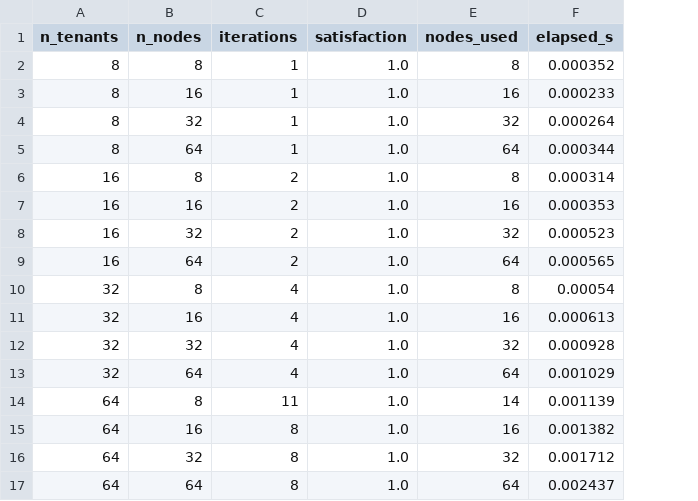
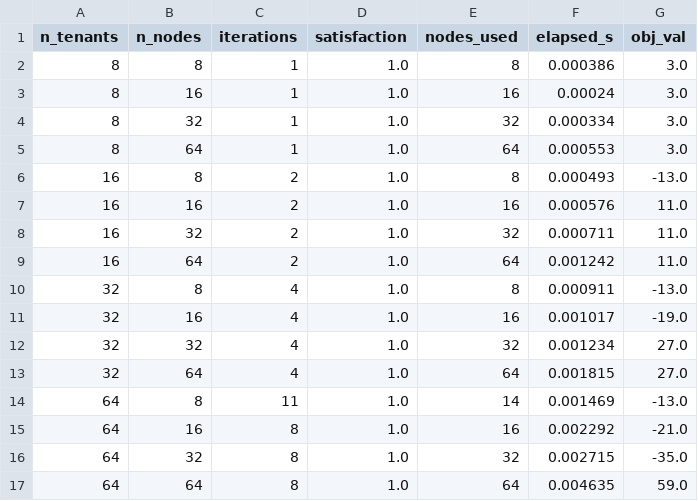
Before and after one commit to nadiariosliza/ppd-sla-optimization, a CSV file: results/timing_data/pa_small_grid.csv, drawn as a sheet; the diff names each change by its address in the sheet, - before the commit and + after, or states it on an @@ line.

```diff
--- a/results/timing_data/pa_small_grid.csv
+++ b/results/timing_data/pa_small_grid.csv
+column G (obj_val), rows 2-17: 3.0 | 3.0 | 3.0 | 3.0 | -13.0 | 11.0 | 11.0 | 11.0 | -13.0 | -19.0 | 27.0 | 27.0 | -13.0 | -21.0 | -35.0 | 59.0
-F2 (elapsed_s): 0.000352
+F2 (elapsed_s): 0.000386
-F3 (elapsed_s): 0.000233
+F3 (elapsed_s): 0.00024
-F4 (elapsed_s): 0.000264
+F4 (elapsed_s): 0.000334
-F5 (elapsed_s): 0.000344
+F5 (elapsed_s): 0.000553
-F6 (elapsed_s): 0.000314
+F6 (elapsed_s): 0.000493
-F7 (elapsed_s): 0.000353
+F7 (elapsed_s): 0.000576
-F8 (elapsed_s): 0.000523
+F8 (elapsed_s): 0.000711
-F9 (elapsed_s): 0.000565
+F9 (elapsed_s): 0.001242
-F10 (elapsed_s): 0.00054
+F10 (elapsed_s): 0.000911
-F11 (elapsed_s): 0.000613
+F11 (elapsed_s): 0.001017
-F12 (elapsed_s): 0.000928
+F12 (elapsed_s): 0.001234
-F13 (elapsed_s): 0.001029
+F13 (elapsed_s): 0.001815
-F14 (elapsed_s): 0.001139
+F14 (elapsed_s): 0.001469
-F15 (elapsed_s): 0.001382
+F15 (elapsed_s): 0.002292
-F16 (elapsed_s): 0.001712
+F16 (elapsed_s): 0.002715
-F17 (elapsed_s): 0.002437
+F17 (elapsed_s): 0.004635
```
Also changed, not shown: results/timing_data/pa_iter_grid.csv, results/timing_data/pa_iter_timing.csv, 33 other files.
